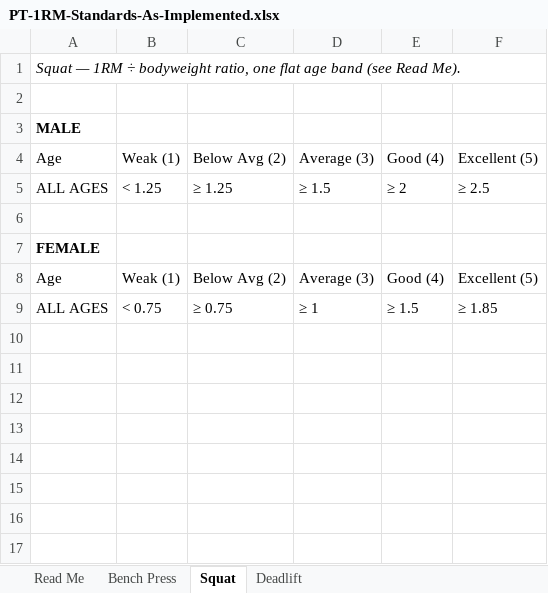
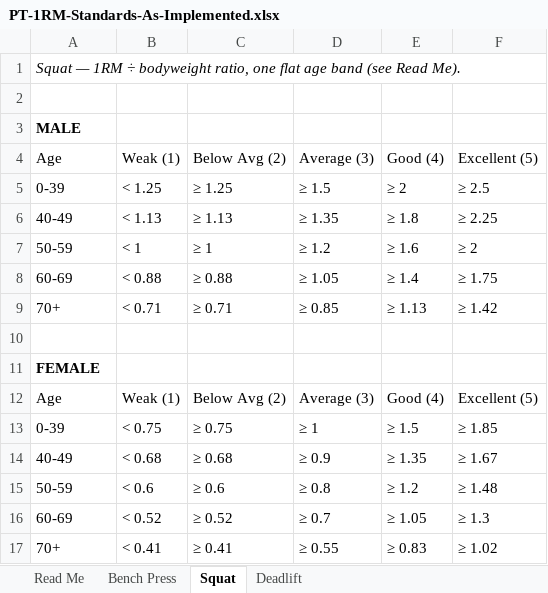
Before and after one commit to pih-dev/PTApp, an Excel workbook: docs/superpowers/artifacts/2026-07-06-1rm-battery/PT-1RM-Standards-As-Implemented.xlsx, sheet Squat, drawn as a sheet; values as stored, in another font and other column widths than the file's, no borders; addresses are those after the commit; the diff names each change by its address in the sheet, - before the commit and + after, or states it on an @@ line.

```diff
--- a/docs/superpowers/artifacts/2026-07-06-1rm-battery/PT-1RM-Standards-As-Implemented.xlsx (sheet Squat)
+++ b/docs/superpowers/artifacts/2026-07-06-1rm-battery/PT-1RM-Standards-As-Implemented.xlsx (sheet Squat)
-A5: ALL AGES
+A5: 0-39
+row 6: 40-49 | < 1.13 | ≥ 1.13 | ≥ 1.35 | ≥ 1.8 | ≥ 2.25
+row 7: 50-59 | < 1 | ≥ 1 | ≥ 1.2 | ≥ 1.6 | ≥ 2
+row 8: 60-69 | < 0.88 | ≥ 0.88 | ≥ 1.05 | ≥ 1.4 | ≥ 1.75
+row 9: 70+ | < 0.71 | ≥ 0.71 | ≥ 0.85 | ≥ 1.13 | ≥ 1.42
-A13: ALL AGES
+A13: 0-39
+row 14: 40-49 | < 0.68 | ≥ 0.68 | ≥ 0.9 | ≥ 1.35 | ≥ 1.67
+row 15: 50-59 | < 0.6 | ≥ 0.6 | ≥ 0.8 | ≥ 1.2 | ≥ 1.48
+row 16: 60-69 | < 0.52 | ≥ 0.52 | ≥ 0.7 | ≥ 1.05 | ≥ 1.3
+row 17: 70+ | < 0.41 | ≥ 0.41 | ≥ 0.55 | ≥ 0.83 | ≥ 1.02
```
Also changed, not shown: sheet Bench Press, sheet Deadlift, sheet Read Me, 4 other files.
